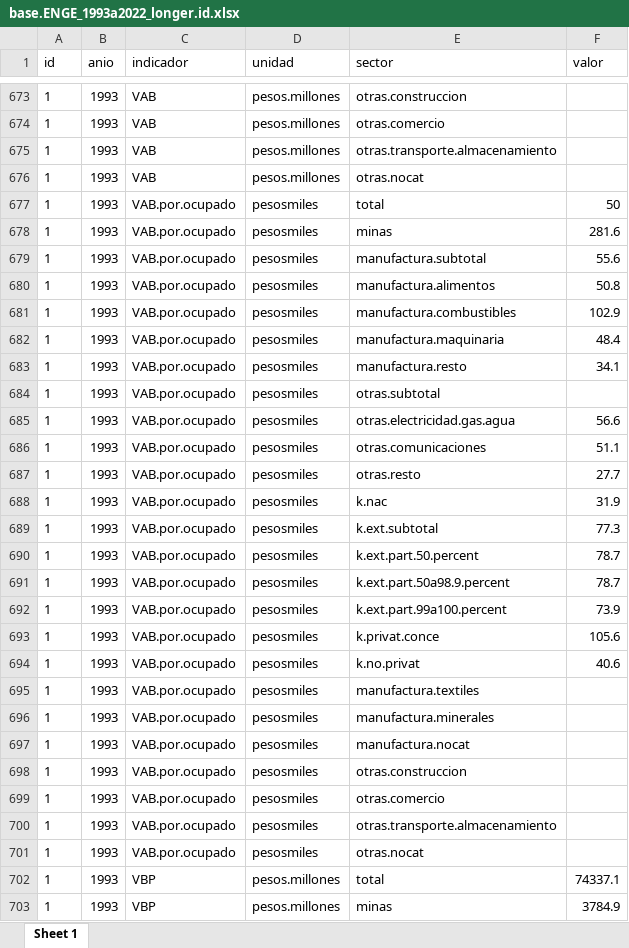
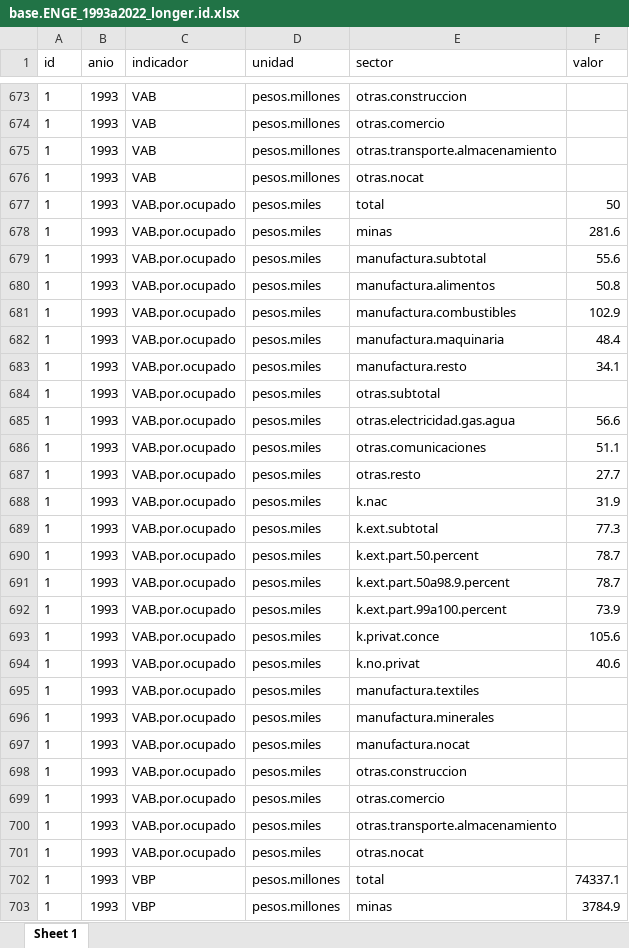
Before and after one commit to mateosuster/productivity_measures, an Excel workbook: data/enge/AY/Output/base.ENGE_1993a2022_longer.id.xlsx, sheet Sheet 1, drawn as a sheet; only a part is shown, gaps mark what is left out; values as stored, in another font and other column widths than the file's, no borders; the diff covers the shown part only; the diff names each change by its address in the sheet, - before the commit and + after, or states it on an @@ line.

Commit message:
agrego cosas de enge

```diff
--- a/data/enge/AY/Output/base.ENGE_1993a2022_longer.id.xlsx (sheet Sheet 1)
+++ b/data/enge/AY/Output/base.ENGE_1993a2022_longer.id.xlsx (sheet Sheet 1)
-D677:D701 (unidad): pesosmiles
+D677:D701 (unidad): pesos.miles
```
Also changed, not shown: 275 edited cells elsewhere in this sheet, data/enge/AY/Output/base.ENGE_1993a2022_wider.id.xlsx, 4 other files.
